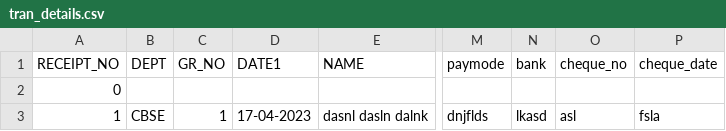
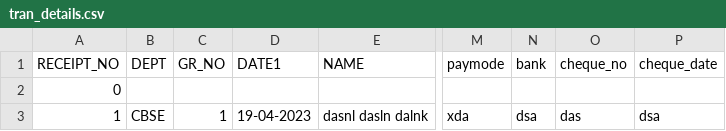
Before and after one commit to Kunal-63/CodeWorked, a CSV file: BACKUP/tran_details.csv, drawn as a sheet; only a part is shown, gaps mark what is left out; the diff names each change by its address in the sheet, - before the commit and + after, or states it on an @@ line.

```diff
--- a/BACKUP/tran_details.csv
+++ b/BACKUP/tran_details.csv
-D3 (DATE1): 17-04-2023
+D3 (DATE1): 19-04-2023
-M3 (paymode): dnjflds
+M3 (paymode): xda
-N3 (bank): lkasd
+N3 (bank): dsa
-O3 (cheque_no): asl
+O3 (cheque_no): das
-P3 (cheque_date): fsla
+P3 (cheque_date): dsa
```
Also changed, not shown: BACKUP/academic_detail.csv, 9 other files.
